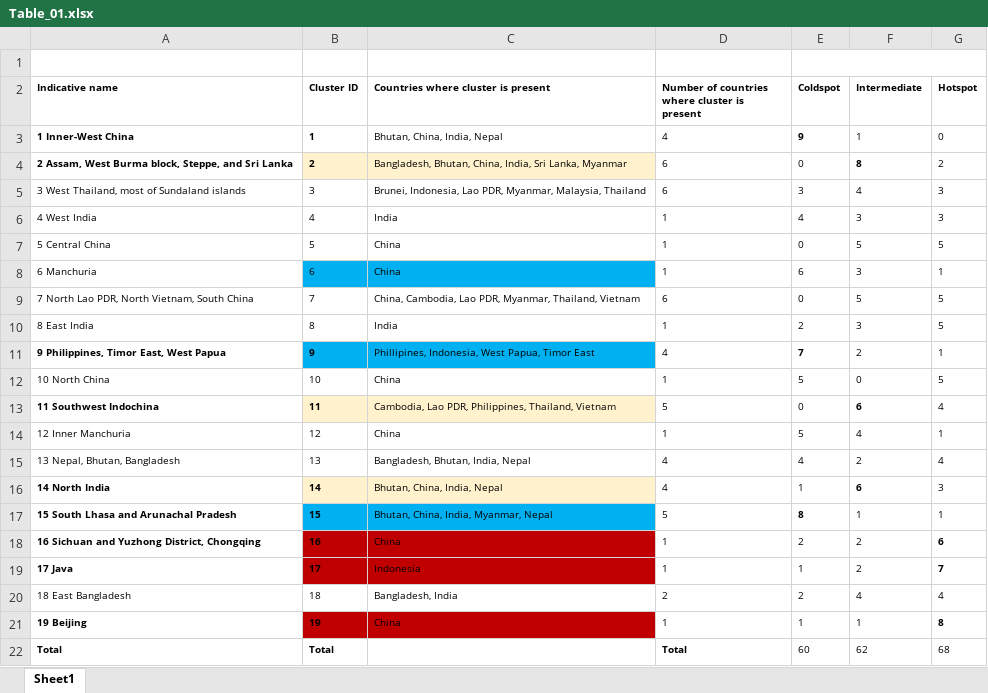
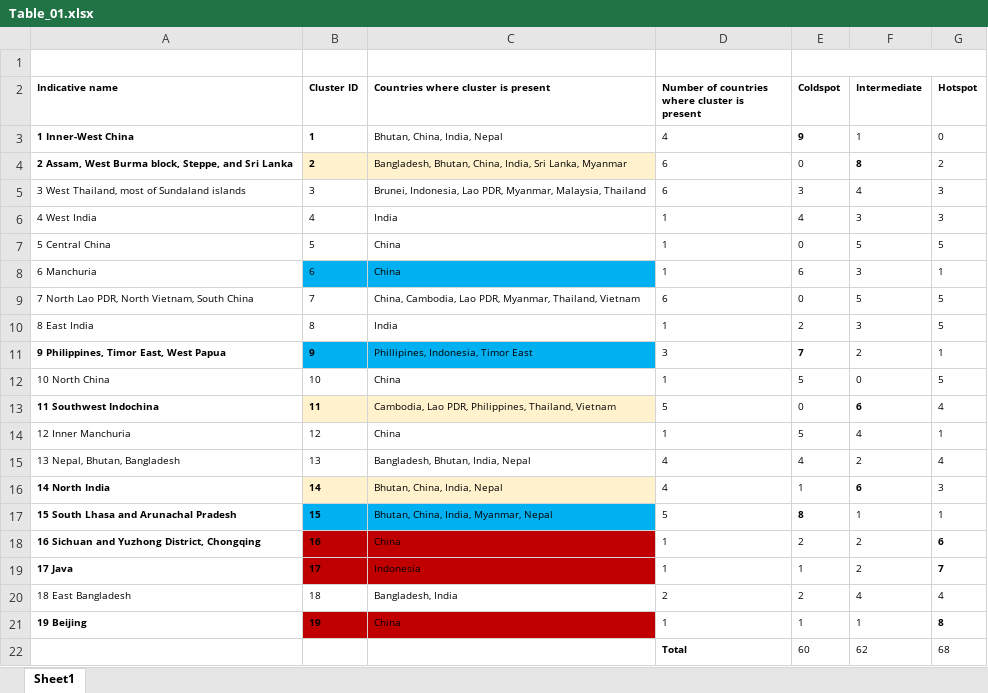
Before and after one commit to renatamuy/hotspots, an Excel workbook: results/Table_01.xlsx, sheet Sheet1, drawn as a sheet; values as stored, in another font and other column widths than the file's, no borders; the diff names each change by its address in the sheet, - before the commit and + after, or states it on an @@ line.

```diff
--- a/results/Table_01.xlsx (sheet Sheet1)
+++ b/results/Table_01.xlsx (sheet Sheet1)
-C11: Phillipines, Indonesia, West Papua, Timor East
+C11: Phillipines, Indonesia, Timor East
-D11: 4
+D11: 3
-A22 (Indicative name): Total
+A22 (Indicative name): (empty)
-B22 (Cluster ID): Total
+B22 (Cluster ID): (empty)
```
Also changed, not shown: 1 other file.
